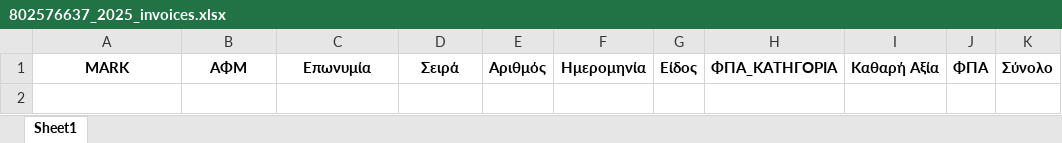
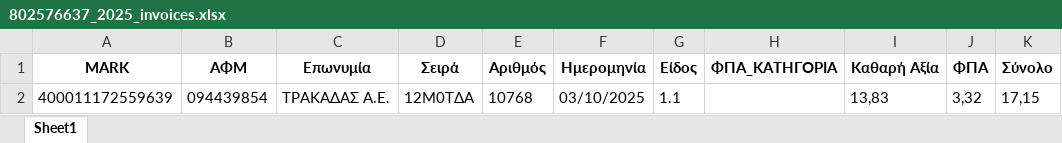
Before and after one commit to douradonis/Firebed_private, an Excel workbook: data/excel/802576637_2025_invoices.xlsx, sheet Sheet1, drawn as a sheet; values as stored, in another font and other column widths than the file's, no borders; the diff names each change by its address in the sheet, - before the commit and + after, or states it on an @@ line.

```diff
--- a/data/excel/802576637_2025_invoices.xlsx (sheet Sheet1)
+++ b/data/excel/802576637_2025_invoices.xlsx (sheet Sheet1)
+row 2: 400011172559639 | 094439854 | ΤΡΑΚΑΔΑΣ Α.Ε. | 12Μ0ΤΔΑ | 10768 | 03/10/2025 | 1.1 |  | 13,83 | 3,32 | 17,15
```
Also changed, not shown: 6 other files.
